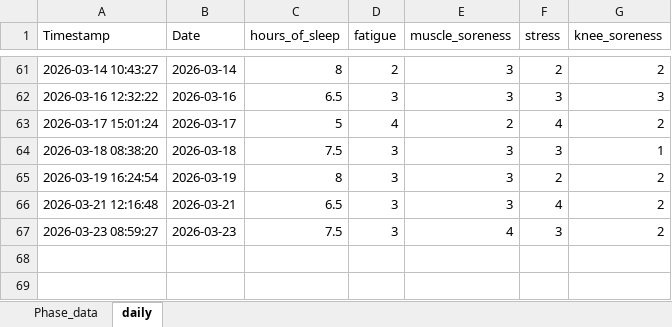
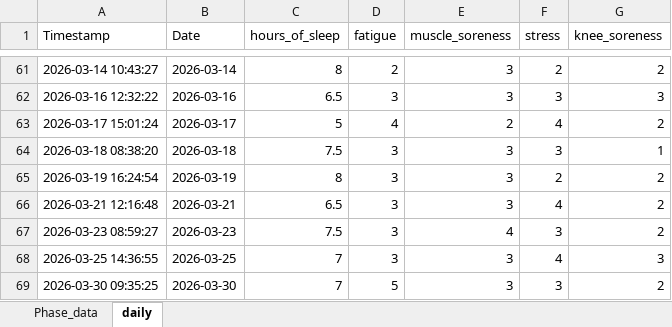
Before and after one commit to AKates717/CSI-Pacific-RTP, an Excel workbook: sample_data/outcome_data.xlsx, sheet daily, drawn as a sheet; only a part is shown, gaps mark what is left out; values as stored, in another font and other column widths than the file's, no borders; the diff names each change by its address in the sheet, - before the commit and + after, or states it on an @@ line.

```diff
--- a/sample_data/outcome_data.xlsx (sheet daily)
+++ b/sample_data/outcome_data.xlsx (sheet daily)
+row 68: 2026-03-25 14:36:55 | 2026-03-25 | 7 | 3 | 3 | 4 | 3
+row 69: 2026-03-30 09:35:25 | 2026-03-30 | 7 | 5 | 3 | 3 | 2
```
Also changed, not shown: 6 other files.
